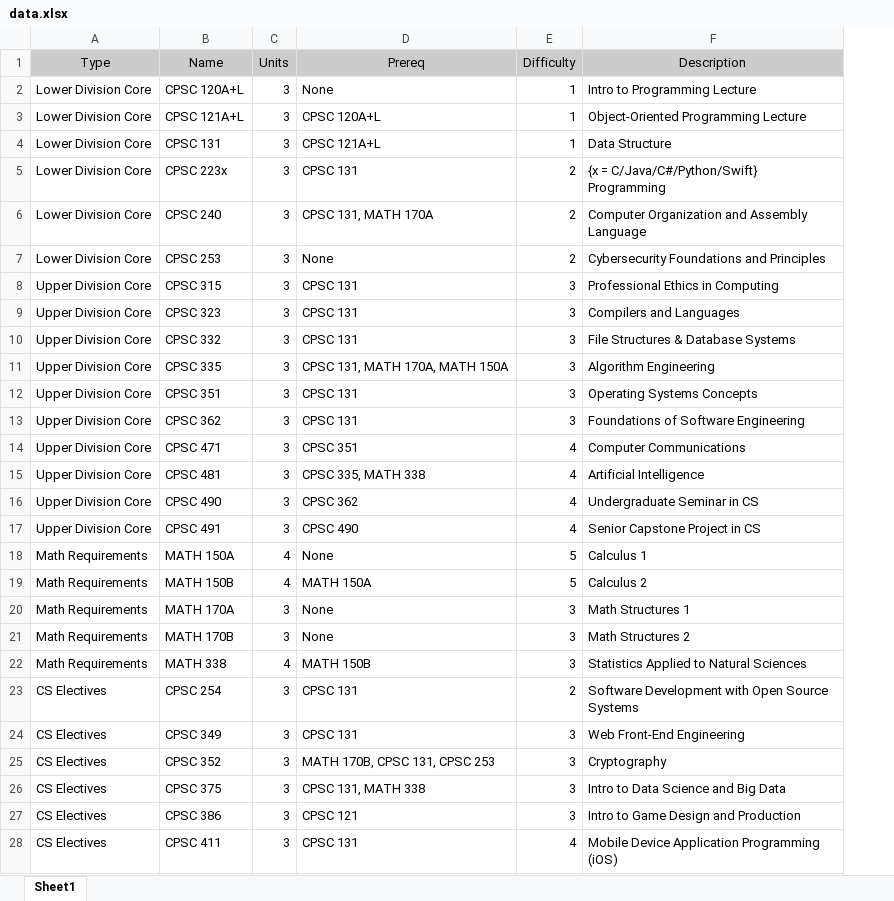
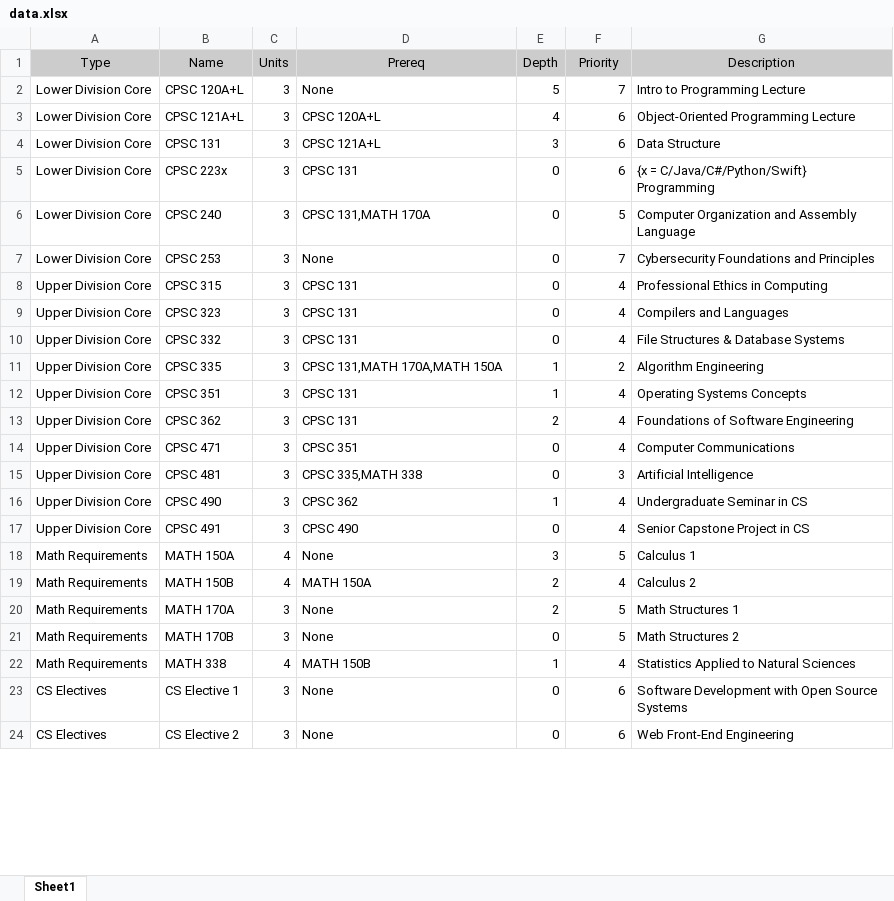
Before and after one commit to grafcar/CPSC-481-Project-1, an Excel workbook: data.xlsx, sheet Sheet1, drawn as a sheet; only a part is shown; values as stored, in another font and other column widths than the file's, no borders; removed rows and columns are numbered as before the commit, all else as after; the diff covers the shown part only; the diff names each change by its address in the sheet, - before the commit and + after, or states it on an @@ line.

Commit message:
created nodes with depth heuristic

```diff
--- a/data.xlsx (sheet Sheet1)
+++ b/data.xlsx (sheet Sheet1)
+column E (Depth), rows 2-24: 5 | 4 | 3 | 0 | 0 | 0 | 0 | 0 | 0 | 1 | 1 | 2 | 0 | 0 | 1 | 0 | 3 | 2 | 2 | 0 | 1 | 0 | 0
-F1: Difficulty
+F1: Priority
-F2 (Priority): 1
+F2 (Priority): 7
-F3:F4 (Priority): 1
+F3:F4 (Priority): 6
-F5 (Priority): 2
+F5 (Priority): 6
-D6 (Prereq): CPSC 131, MATH 170A
+D6 (Prereq): CPSC 131,MATH 170A
-F6 (Priority): 2
+F6 (Priority): 5
-F7 (Priority): 2
+F7 (Priority): 7
-F8:F10 (Priority): 3
+F8:F10 (Priority): 4
-D11 (Prereq): CPSC 131, MATH 170A, MATH 150A
+D11 (Prereq): CPSC 131,MATH 170A,MATH 150A
-F11 (Priority): 3
+F11 (Priority): 2
-F12:F13 (Priority): 3
+F12:F13 (Priority): 4
-D15 (Prereq): CPSC 335, MATH 338
+D15 (Prereq): CPSC 335,MATH 338
-F15 (Priority): 4
+F15 (Priority): 3
-F19 (Priority): 5
+F19 (Priority): 4
-F20:F21 (Priority): 3
+F20:F21 (Priority): 5
-F22 (Priority): 3
+F22 (Priority): 4
-B23 (Name): CPSC 254
+B23 (Name): CS Elective 1
-D23:D24 (Prereq): CPSC 131
+D23:D24 (Prereq): None
-F23 (Priority): 2
+F23 (Priority): 6
-B24 (Name): CPSC 349
+B24 (Name): CS Elective 2
-F24 (Priority): 3
+F24 (Priority): 6
-row 25: CS Electives | CPSC 352 | 3 | MATH 170B, CPSC 131, CPSC 253 | 3 | Cryptography
-row 26: CS Electives | CPSC 375 | 3 | CPSC 131, MATH 338 | 3 | Intro to Data Science and Big Data
-row 27: CS Electives | CPSC 386 | 3 | CPSC 121 | 3 | Intro to Game Design and Production
-row 28: CS Electives | CPSC 411 | 3 | CPSC 131 | 4 | Mobile Device Application Programming (iOS)
```
Also changed, not shown: 21 removed rows and 21 edited cells elsewhere in this sheet, formulas that keep their value, 5 other files.
